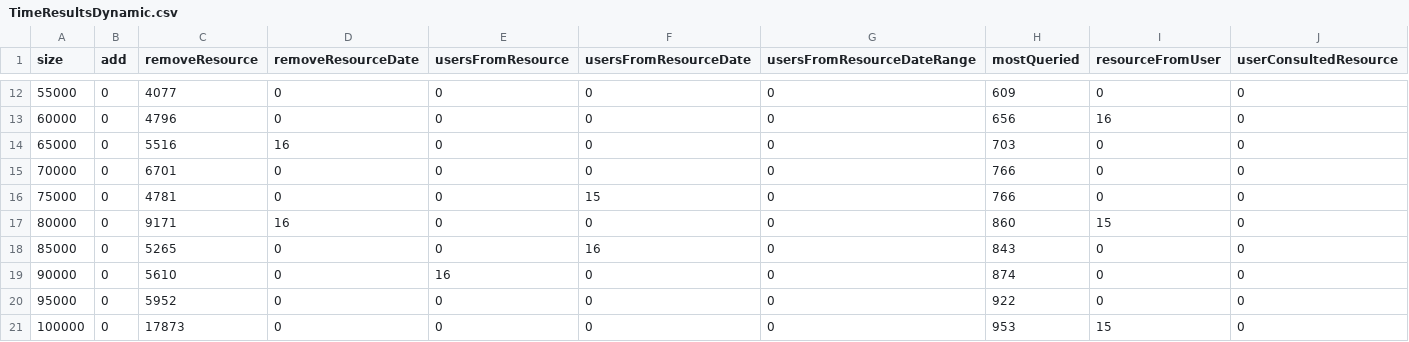
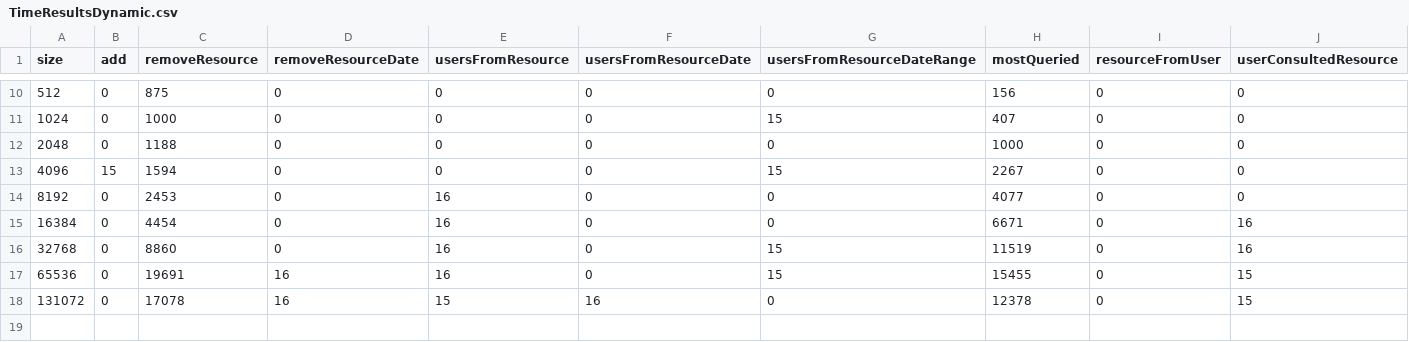
Before and after one commit to Intisma/prac2_mp, a CSV file: src/generatedInformation/TimeResultsDynamic.csv, drawn as a sheet; only a part is shown, gaps mark what is left out; the diff covers the shown part only.

```diff
--- a/src/generatedInformation/TimeResultsDynamic.csv
+++ b/src/generatedInformation/TimeResultsDynamic.csv
@@ -12,10 +10,9 @@ size,add,removeResource,removeResourceDate,usersFromResource,usersFromResourceDa
-55000,0,4077,0,0,0,0,609,0,0
-60000,0,4796,0,0,0,0,656,16,0
-65000,0,5516,16,0,0,0,703,0,0
-70000,0,6701,0,0,0,0,766,0,0
-75000,0,4781,0,0,15,0,766,0,0
-80000,0,9171,16,0,0,0,860,15,0
-85000,0,5265,0,0,16,0,843,0,0
-90000,0,5610,0,16,0,0,874,0,0
-95000,0,5952,0,0,0,0,922,0,0
-100000,0,17873,0,0,0,0,953,15,0
+512,0,875,0,0,0,0,156,0,0
+1024,0,1000,0,0,0,15,407,0,0
+2048,0,1188,0,0,0,0,1000,0,0
+4096,15,1594,0,0,0,15,2267,0,0
+8192,0,2453,0,16,0,0,4077,0,0
+16384,0,4454,0,16,0,0,6671,0,16
+32768,0,8860,0,16,0,15,11519,0,16
+65536,0,19691,16,16,0,15,15455,0,15
+131072,0,17078,16,15,16,0,12378,0,15
```
Also changed, not shown: 2 removed rows and 31 edited cells elsewhere in this file, out/production/prac2_mp/generatedInformation/TimeResultsDynamic.csv, out/production/prac2_mp/generatedInformation/TimeResultsStatic.csv, 17 other files.
